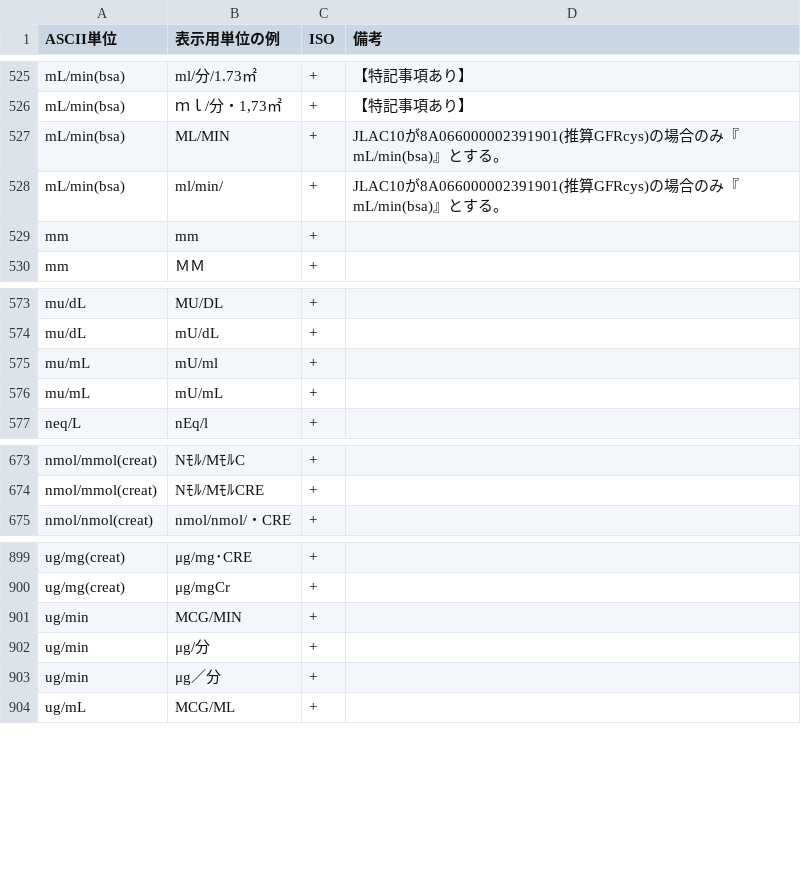
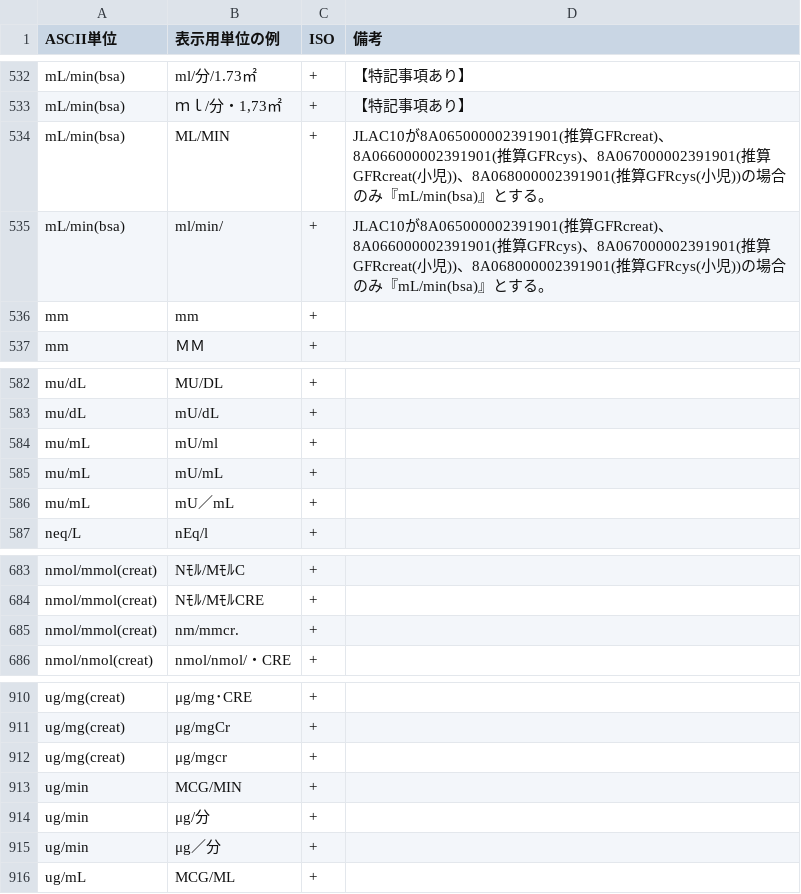
Before and after one commit to nhoHQ/SSMIX2_support_documents, a TSV file: master/ascii_unit.tsv, drawn as a sheet; only a part is shown, gaps mark what is left out; the diff covers the shown part only.

```diff
--- a/master/ascii_unit.tsv
+++ b/master/ascii_unit.tsv
@@ -526,4 +533,4 @@ mL/min(bsa)	ml/分/1.73㎡	+	【特記事項あり】
 mL/min(bsa)	"ｍｌ/分・1,73㎡"	+	【特記事項あり】
-mL/min(bsa)	ML/MIN	+	JLAC10が8A066000002391901(推算GFRcys)の場合のみ『mL/min(bsa)』とする。
-mL/min(bsa)	ml/min/	+	JLAC10が8A066000002391901(推算GFRcys)の場合のみ『mL/min(bsa)』とする。
+mL/min(bsa)	ML/MIN	+	JLAC10が8A065000002391901(推算GFRcreat)、8A066000002391901(推算GFRcys)、8A067000002391901(推算GFRcreat(小児))、8A068000002391901(推算GFRcys(小児))の場合のみ『mL/min(bsa)』とする。
+mL/min(bsa)	ml/min/	+	JLAC10が8A065000002391901(推算GFRcreat)、8A066000002391901(推算GFRcys)、8A067000002391901(推算GFRcreat(小児))、8A068000002391901(推算GFRcys(小児))の場合のみ『mL/min(bsa)』とする。
 mm	mm	+	
@@ -576,2 +585,3 @@ mu/mL	mU/ml	+
 mu/mL	mU/mL	+	
+mu/mL	mU／mL	+	
 neq/L	nEq/l	+	
@@ -674,2 +684,3 @@ nmol/mmol(creat)	Nﾓﾙ/MﾓﾙC	+
 nmol/mmol(creat)	Nﾓﾙ/MﾓﾙCRE	+	
+nmol/mmol(creat)	nm/mmcr.	+	
 nmol/nmol(creat)	nmol/nmol/・CRE	+	
@@ -900,2 +911,3 @@ ug/mg(creat)	μg/mg･CRE	+
 ug/mg(creat)	μg/mgCr	+	
+ug/mg(creat)	μg/mgcr	+	
 ug/min	MCG/MIN	+	
```
Also changed, not shown: 9 added rows and 3 edited cells elsewhere in this file, 1 other file.
